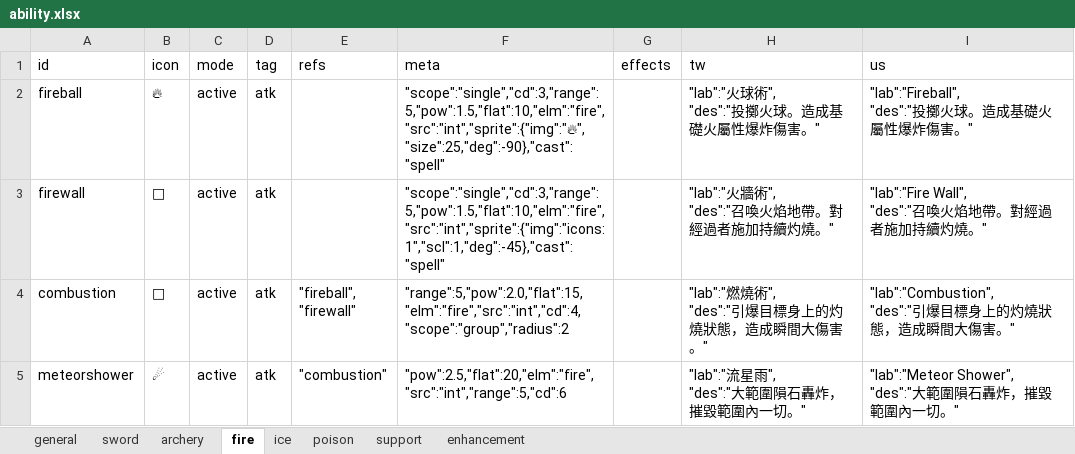
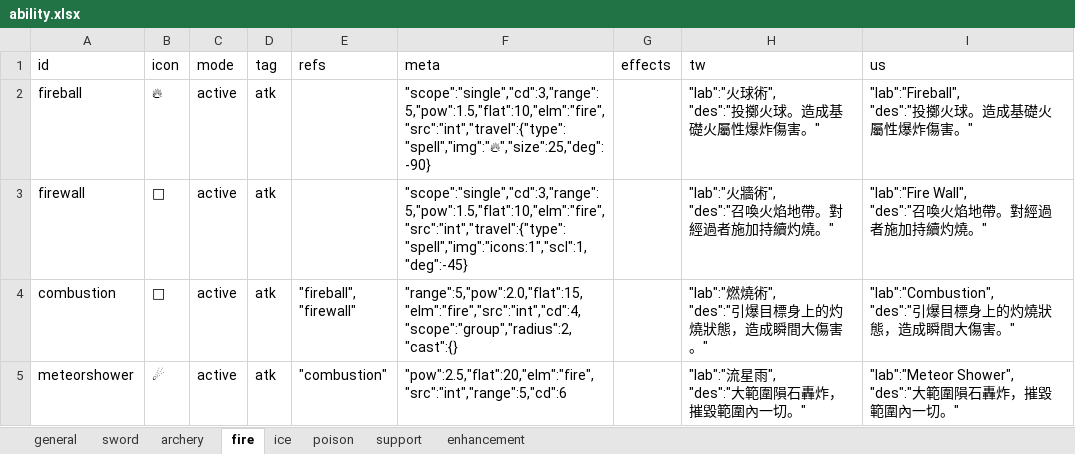
Before and after one commit to bwm0822/game_02, an Excel workbook: xls/ability.xlsx, sheet fire, drawn as a sheet; values as stored, in another font and other column widths than the file's, no borders; the diff names each change by its address in the sheet, - before the commit and + after, or states it on an @@ line.

```diff
--- a/xls/ability.xlsx (sheet fire)
+++ b/xls/ability.xlsx (sheet fire)
-F2 (meta): "scope":"single","cd":3,"range":5,"pow":1.5,"flat":10,"elm":"fire","src":"int","sprite":{"img":"🔥","size":25,"deg":-90},"cast":"spell"
+F2 (meta): "scope":"single","cd":3,"range":5,"pow":1.5,"flat":10,"elm":"fire","src":"int","travel":{"type":"spell","img":"🔥","size":25,"deg":-90}
-F3 (meta): "scope":"single","cd":3,"range":5,"pow":1.5,"flat":10,"elm":"fire","src":"int","sprite":{"img":"icons:1","scl":1,"deg":-45},"cast":"spell"
+F3 (meta): "scope":"single","cd":3,"range":5,"pow":1.5,"flat":10,"elm":"fire","src":"int","travel":{"type":"spell","img":"icons:1","scl":1,"deg":-45}
-F4 (meta): "range":5,"pow":2.0,"flat":15,"elm":"fire","src":"int","cd":4,"scope":"group","radius":2
+F4 (meta): "range":5,"pow":2.0,"flat":15,"elm":"fire","src":"int","cd":4,"scope":"group","radius":2,"cast":{}
```
Also changed, not shown: sheet sword, sheet archery, 3 other files.
